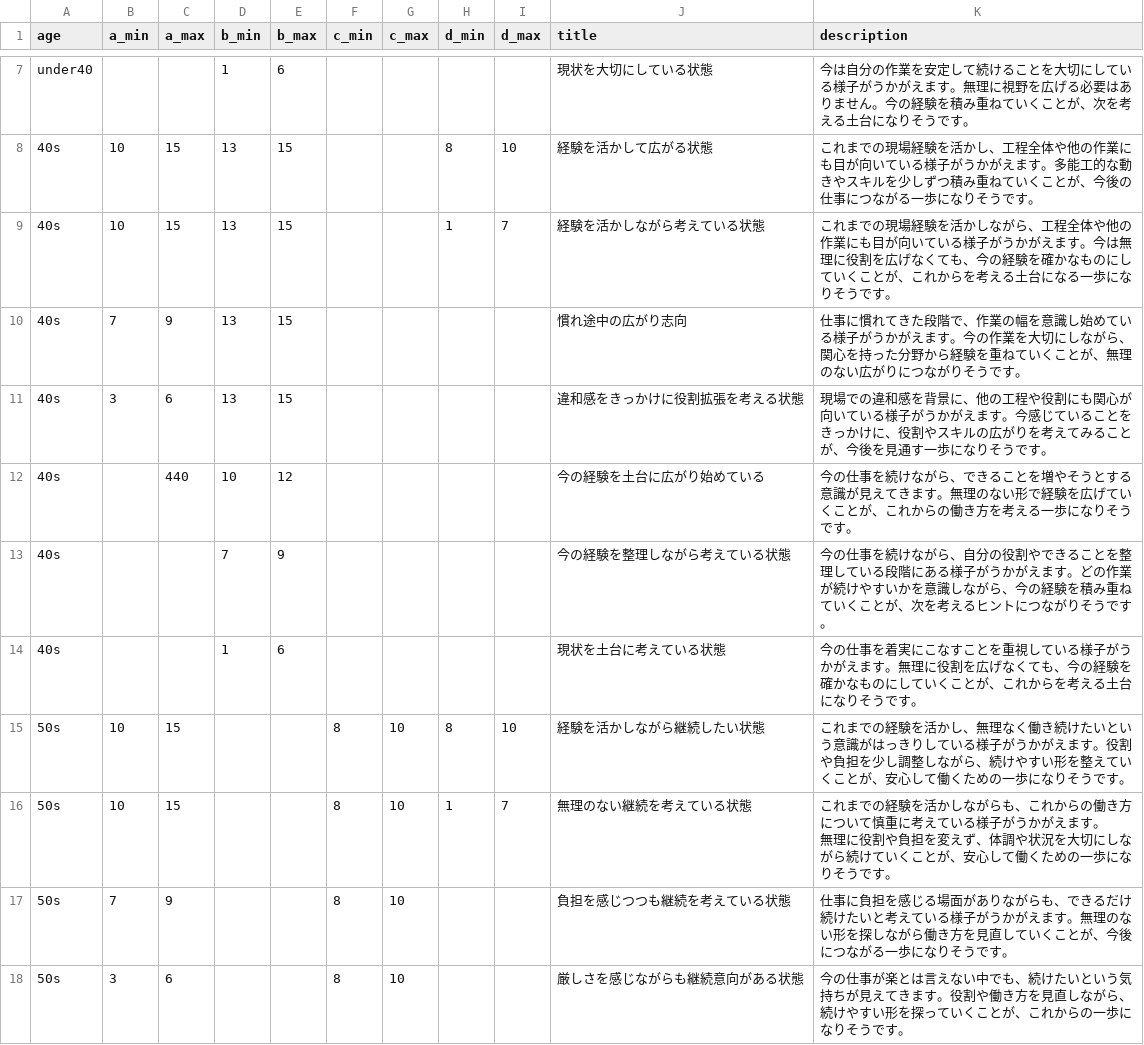
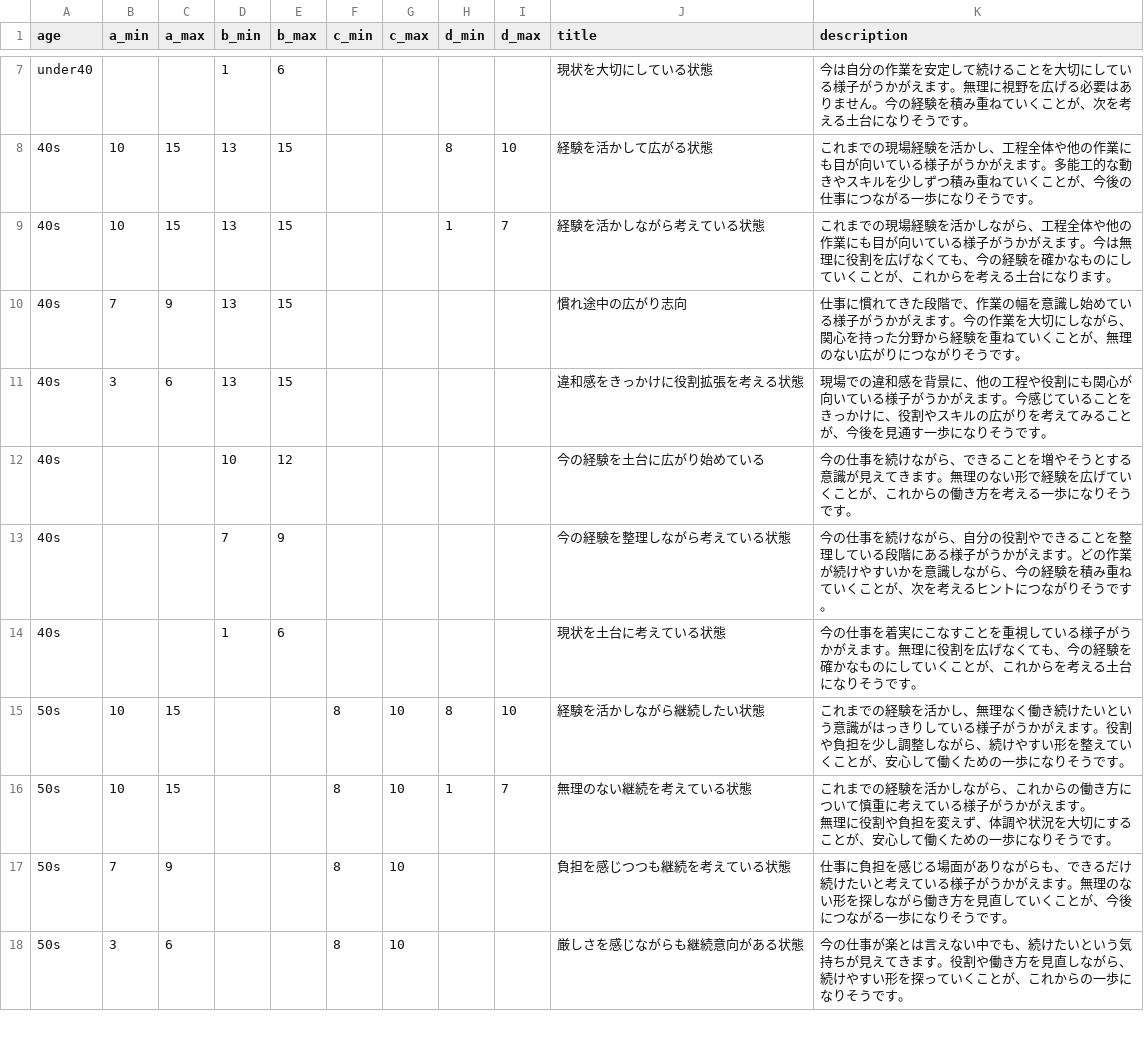
Before and after one commit to muxiazhishu38-code/Self-understanding-check-for-your-work, a CSV file: results.csv, drawn as a sheet; only a part is shown, gaps mark what is left out.

Commit message:
Add files via upload

```diff
--- a/results.csv
+++ b/results.csv
@@ -8,6 +8,6 @@ under40,,,1,6,,,,,現状を大切にしている状態,今は自分の作業を
 40s,10,15,13,15,, ,8,10,経験を活かして広がる状態,これまでの現場経験を活かし、工程全体や他の作業にも目が向いている様子がうかがえます。多能工的な動きやスキルを少しずつ積み重ねていくことが、今後の仕事につながる一歩になりそうです。
-40s,10,15,13,15,, ,1,7,経験を活かしながら考えている状態,これまでの現場経験を活かしながら、工程全体や他の作業にも目が向いている様子がうかがえます。今は無理に役割を広げなくても、今の経験を確かなものにしていくことが、これからを考える土台になる一歩になりそうです。
+40s,10,15,13,15,, ,1,7,経験を活かしながら考えている状態,これまでの現場経験を活かしながら、工程全体や他の作業にも目が向いている様子がうかがえます。今は無理に役割を広げなくても、今の経験を確かなものにしていくことが、これからを考える土台になります。
 40s,7,9,13,15,,,,,慣れ途中の広がり志向,仕事に慣れてきた段階で、作業の幅を意識し始めている様子がうかがえます。今の作業を大切にしながら、関心を持った分野から経験を重ねていくことが、無理のない広がりにつながりそうです。
 40s,3,6,13,15,,,,,違和感をきっかけに役割拡張を考える状態,現場での違和感を背景に、他の工程や役割にも関心が向いている様子がうかがえます。今感じていることをきっかけに、役割やスキルの広がりを考えてみることが、今後を見通す一歩になりそうです。
-40s,,440,10,12,,,,,今の経験を土台に広がり始めている,今の仕事を続けながら、できることを増やそうとする意識が見えてきます。無理のない形で経験を広げていくことが、これからの働き方を考える一歩になりそうです。
+40s,,,10,12,,,,,今の経験を土台に広がり始めている,今の仕事を続けながら、できることを増やそうとする意識が見えてきます。無理のない形で経験を広げていくことが、これからの働き方を考える一歩になりそうです。
 40s,,,7,9,,,,,今の経験を整理しながら考えている状態,今の仕事を続けながら、自分の役割やできることを整理している段階にある様子がうかがえます。どの作業が続けやすいかを意識しながら、今の経験を積み重ねていくことが、次を考えるヒントにつながりそうです。
@@ -15,4 +15,4 @@ under40,,,1,6,,,,,現状を大切にしている状態,今は自分の作業を
 50s,10,15,, ,8,10,8,10,経験を活かしながら継続したい状態,これまでの経験を活かし、無理なく働き続けたいという意識がはっきりしている様子がうかがえます。役割や負担を少し調整しながら、続けやすい形を整えていくことが、安心して働くための一歩になりそうです。
-50s,10,15,, ,8,10,1,7,無理のない継続を考えている状態,"これまでの経験を活かしながらも、これからの働き方について慎重に考えている様子がうかがえます。
-無理に役割や負担を変えず、体調や状況を大切にしながら続けていくことが、安心して働くための一歩になりそうです。"
+50s,10,15,, ,8,10,1,7,無理のない継続を考えている状態,"これまでの経験を活かしながら、これからの働き方について慎重に考えている様子がうかがえます。
+無理に役割や負担を変えず、体調や状況を大切にすることが、安心して働くための一歩になりそうです。"
 50s,7,9,, ,8,10,,,負担を感じつつも継続を考えている状態,仕事に負担を感じる場面がありながらも、できるだけ続けたいと考えている様子がうかがえます。無理のない形を探しながら働き方を見直していくことが、今後につながる一歩になりそうです。
```
